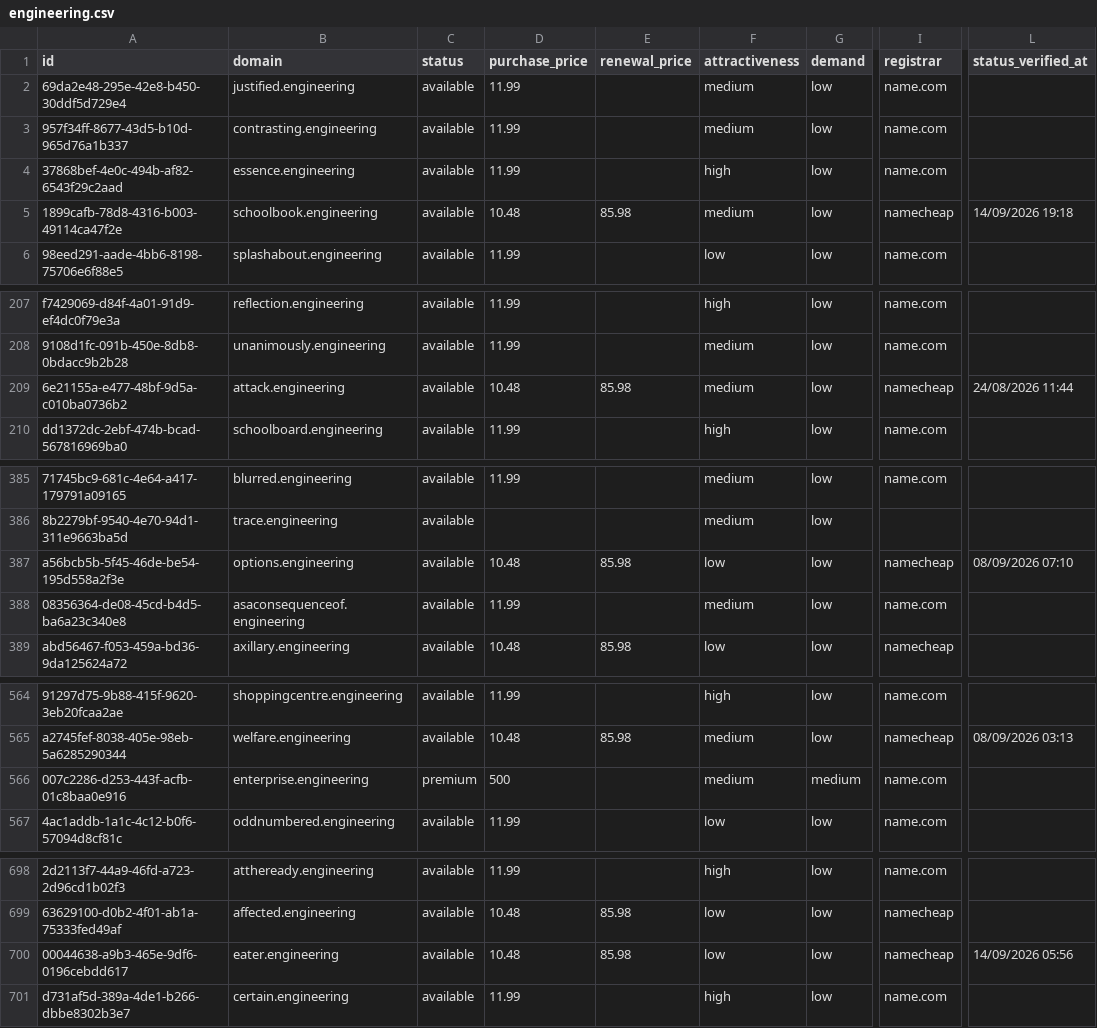
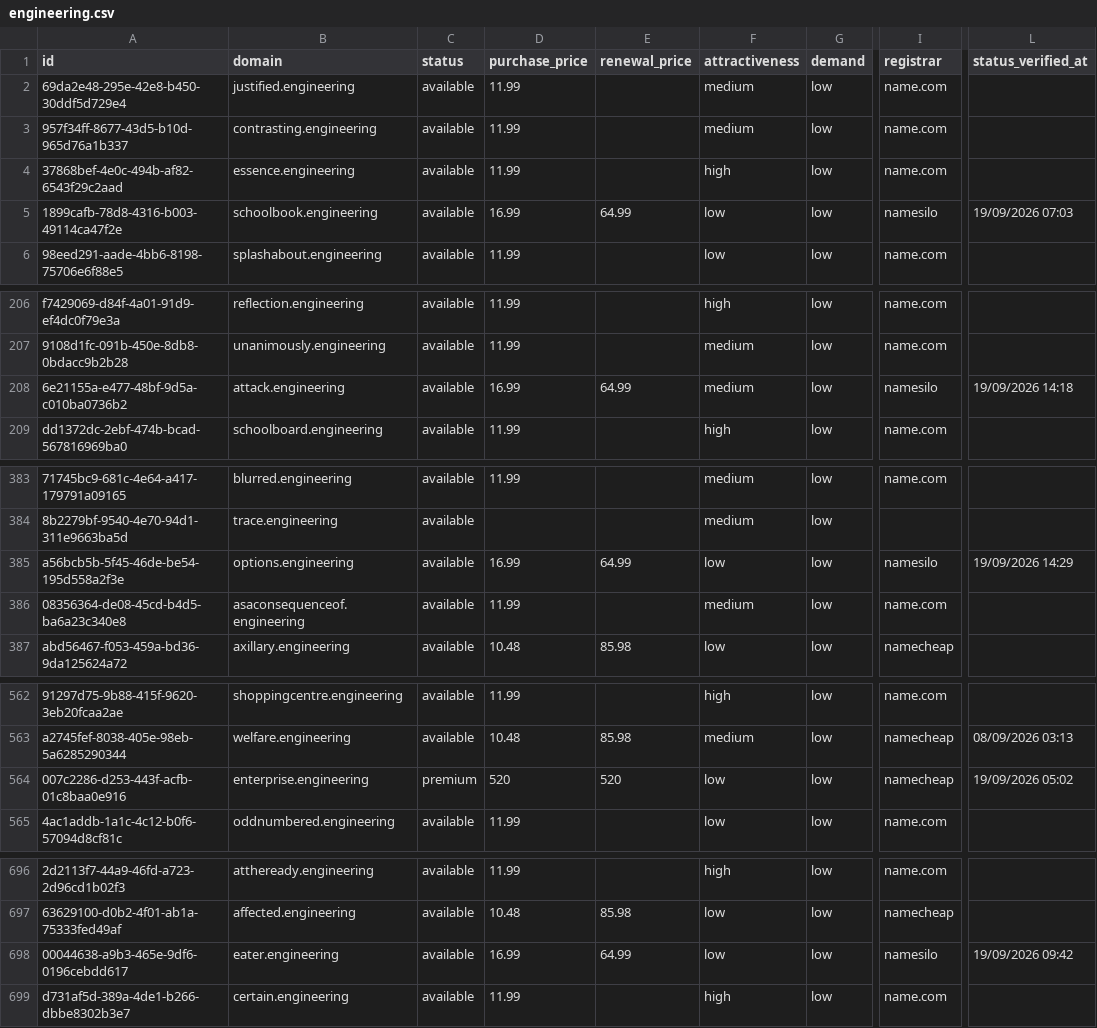
Before and after one commit to UniqueDomains/engineering-oneword-domains, a CSV file: engineering.csv, drawn as a sheet; only a part is shown, gaps mark what is left out; addresses are those after the commit; the diff covers the shown part only; the diff names each change by its address in the sheet, - before the commit and + after, or states it on an @@ line.

```diff
--- a/engineering.csv
+++ b/engineering.csv
-D5 (purchase_price): 10.48
+D5 (purchase_price): 16.99
-E5 (renewal_price): 85.98
+E5 (renewal_price): 64.99
-F5 (attractiveness): medium
+F5 (attractiveness): low
-I5 (registrar): namecheap
+I5 (registrar): namesilo
-L5 (status_verified_at): 14/09/2026 19:18
+L5 (status_verified_at): 19/09/2026 07:03
-D208 (purchase_price): 10.48
+D208 (purchase_price): 16.99
-E208 (renewal_price): 85.98
+E208 (renewal_price): 64.99
-I208 (registrar): namecheap
+I208 (registrar): namesilo
-L208 (status_verified_at): 24/08/2026 11:44
+L208 (status_verified_at): 19/09/2026 14:18
-D385 (purchase_price): 10.48
+D385 (purchase_price): 16.99
-E385 (renewal_price): 85.98
+E385 (renewal_price): 64.99
-I385 (registrar): namecheap
+I385 (registrar): namesilo
-L385 (status_verified_at): 08/09/2026 07:10
+L385 (status_verified_at): 19/09/2026 14:29
-D564 (purchase_price): 500
+D564 (purchase_price): 520
-E564 (renewal_price): (empty)
+E564 (renewal_price): 520
-F564 (attractiveness): medium
+F564 (attractiveness): low
-G564 (demand): medium
+G564 (demand): low
-I564 (registrar): name.com
+I564 (registrar): namecheap
-L564 (status_verified_at): (empty)
+L564 (status_verified_at): 19/09/2026 05:02
-D698 (purchase_price): 10.48
+D698 (purchase_price): 16.99
-E698 (renewal_price): 85.98
+E698 (renewal_price): 64.99
-I698 (registrar): namecheap
+I698 (registrar): namesilo
-L698 (status_verified_at): 14/09/2026 05:56
+L698 (status_verified_at): 19/09/2026 09:42
```
Also changed, not shown: 2 added rows, 2 removed rows and 48 edited cells elsewhere in this file, 4 other files.
